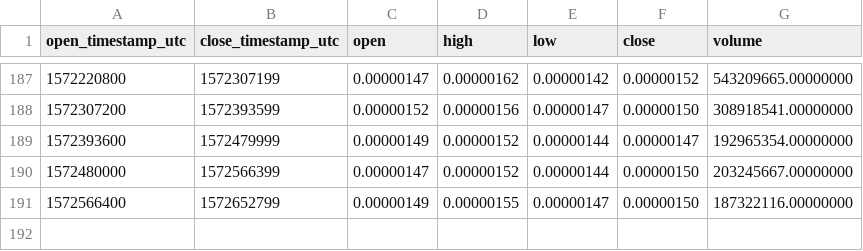
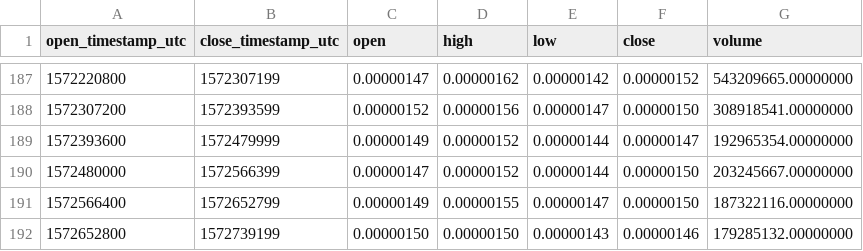
Before and after one commit to cryptobigbro/binance-MATICBTC, a CSV file: binance-MATICBTC-1d.csv, drawn as a sheet; only a part is shown, gaps mark what is left out.

```diff
--- a/binance-MATICBTC-1d.csv
+++ b/binance-MATICBTC-1d.csv
@@ -191 +191,2 @@ open_timestamp_utc,close_timestamp_utc,open,high,low,close,volume
 1572566400,1572652799,0.00000149,0.00000155,0.00000147,0.00000150,187322116.00000000
+1572652800,1572739199,0.00000150,0.00000150,0.00000143,0.00000146,179285132.00000000
```
Also changed, not shown: binance-MATICBTC-1h.csv.
